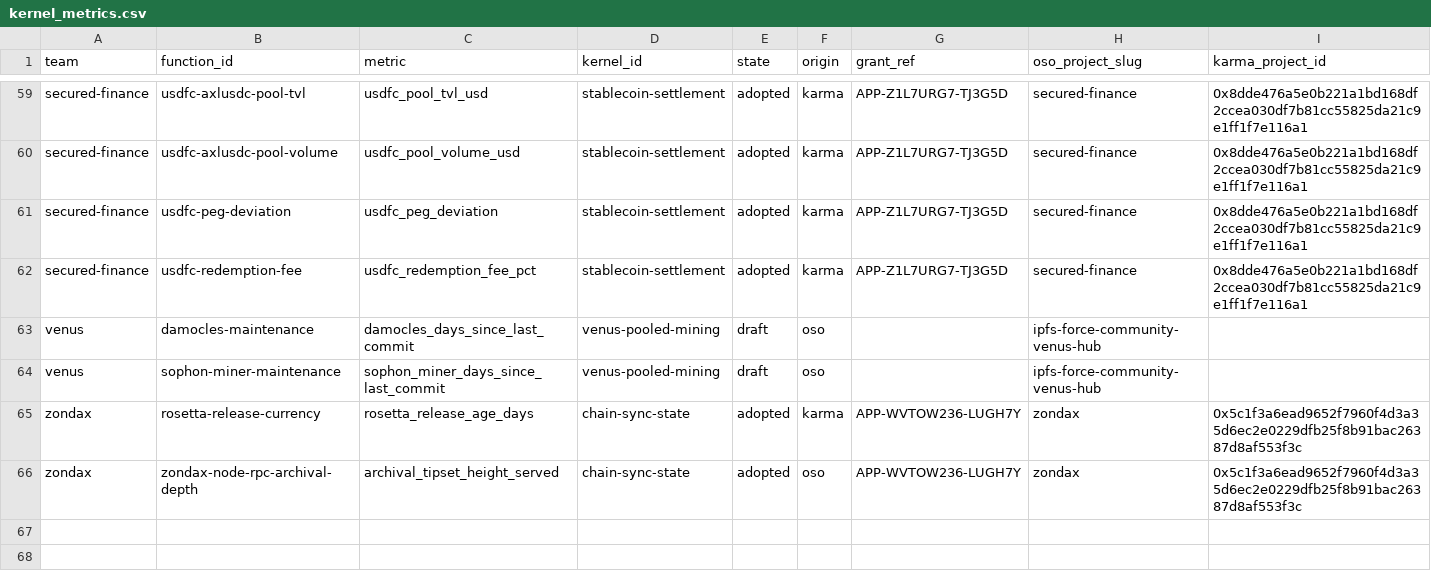
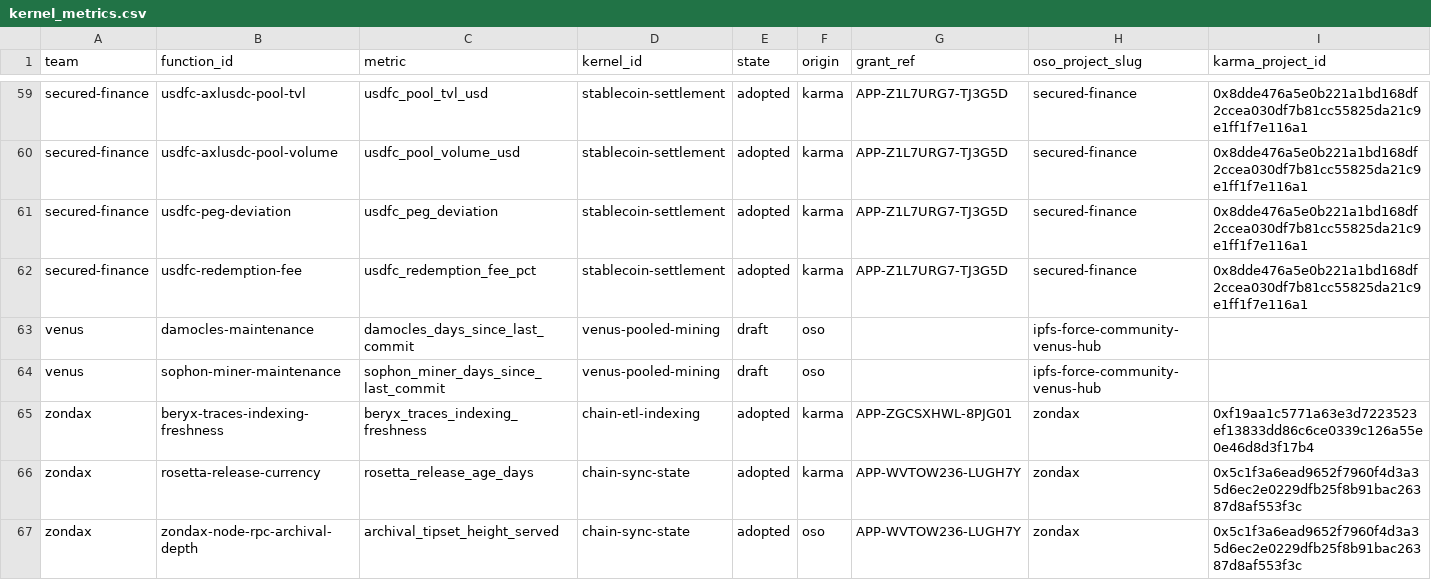
Before and after one commit to filecoin-project/pgf-monitor, a CSV file: data/kernel_metrics.csv, drawn as a sheet; only a part is shown, gaps mark what is left out; rows hold the shown columns only; the diff names each change by its address in the sheet, - before the commit and + after, or states it on an @@ line.

```diff
--- a/data/kernel_metrics.csv
+++ b/data/kernel_metrics.csv
+row 65: zondax | beryx-traces-indexing-freshness | beryx_traces_indexing_freshness | chain-etl-indexing | adopted | karma | APP-ZGCSXHWL-8PJG01 | zondax | 0xf19aa1c5771a63e3d7223523ef13833dd86c6ce0339c126a55e0e46d8d3f17b4
```
Also changed, not shown: 5 other files.
